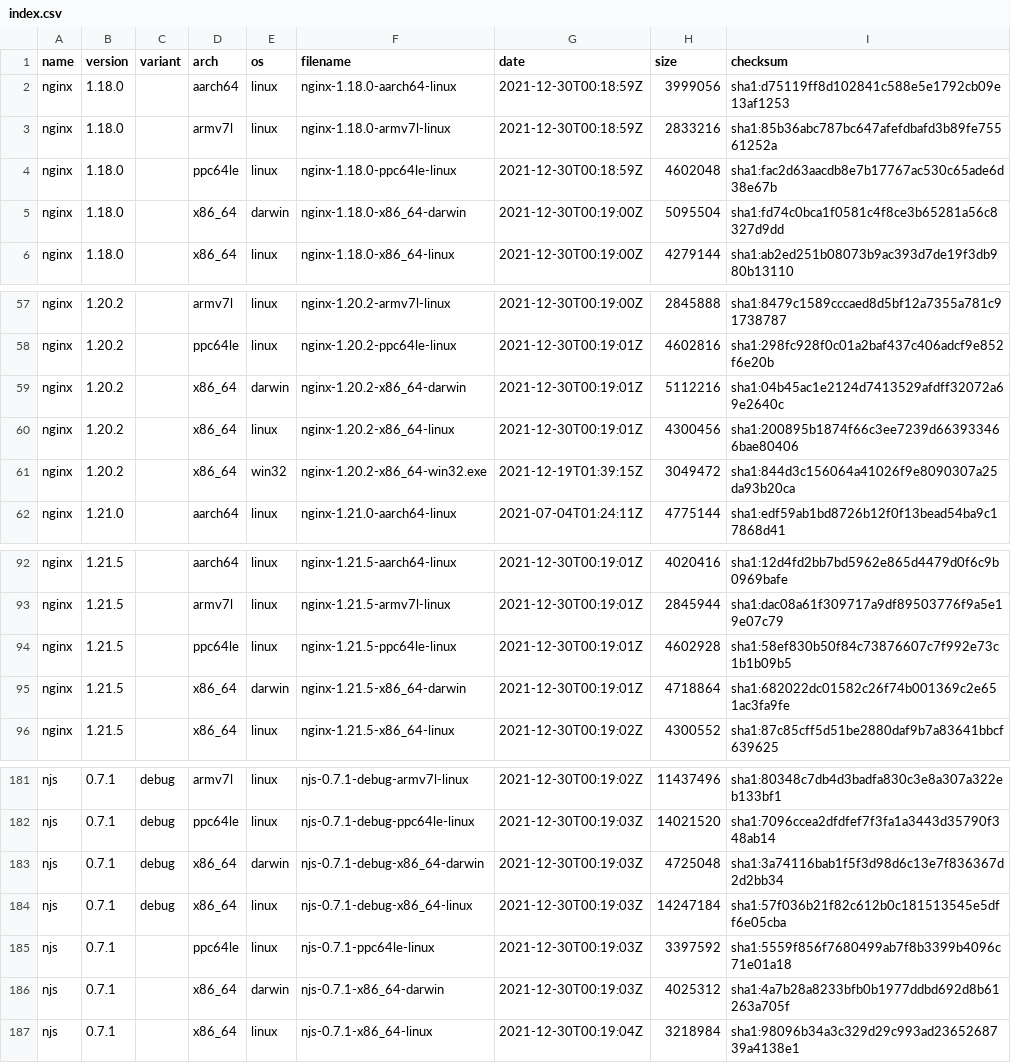
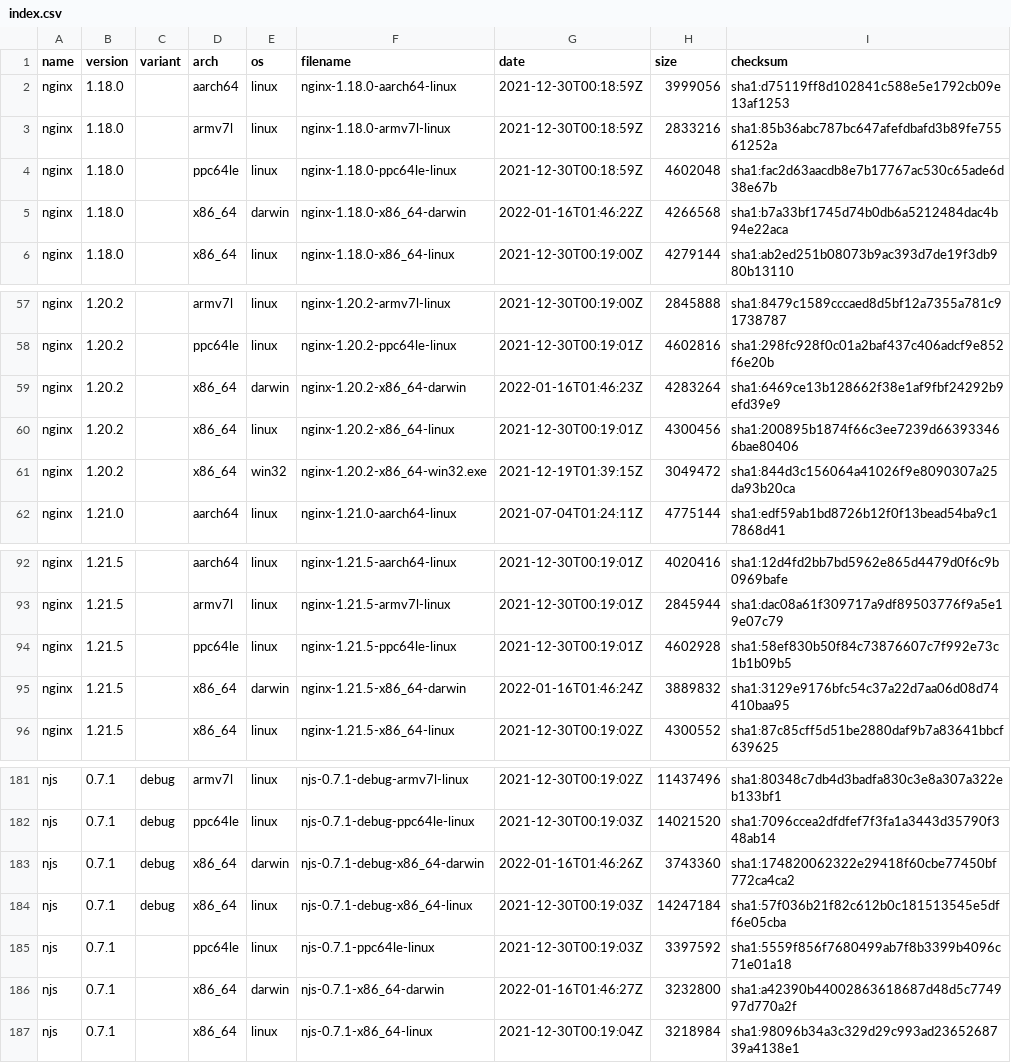
Before and after one commit to jirutka/nginx-binaries, a CSV file: index.csv, drawn as a sheet; only a part is shown, gaps mark what is left out.

```diff
--- a/index.csv
+++ b/index.csv
@@ -4,3 +4,3 @@ nginx,1.18.0,,armv7l,linux,nginx-1.18.0-armv7l-linux,2021-12-30T00:18:59Z,283321
 nginx,1.18.0,,ppc64le,linux,nginx-1.18.0-ppc64le-linux,2021-12-30T00:18:59Z,4602048,sha1:fac2d63aacdb8e7b17767ac530c65ade6d38e67b
-nginx,1.18.0,,x86_64,darwin,nginx-1.18.0-x86_64-darwin,2021-12-30T00:19:00Z,5095504,sha1:fd74c0bca1f0581c4f8ce3b65281a56c8327d9dd
+nginx,1.18.0,,x86_64,darwin,nginx-1.18.0-x86_64-darwin,2022-01-16T01:46:22Z,4266568,sha1:b7a33bf1745d74b0db6a5212484dac4b94e22aca
 nginx,1.18.0,,x86_64,linux,nginx-1.18.0-x86_64-linux,2021-12-30T00:19:00Z,4279144,sha1:ab2ed251b08073b9ac393d7de19f3db980b13110
@@ -58,3 +58,3 @@ nginx,1.20.2,,armv7l,linux,nginx-1.20.2-armv7l-linux,2021-12-30T00:19:00Z,284588
 nginx,1.20.2,,ppc64le,linux,nginx-1.20.2-ppc64le-linux,2021-12-30T00:19:01Z,4602816,sha1:298fc928f0c01a2baf437c406adcf9e852f6e20b
-nginx,1.20.2,,x86_64,darwin,nginx-1.20.2-x86_64-darwin,2021-12-30T00:19:01Z,5112216,sha1:04b45ac1e2124d7413529afdff32072a69e2640c
+nginx,1.20.2,,x86_64,darwin,nginx-1.20.2-x86_64-darwin,2022-01-16T01:46:23Z,4283264,sha1:6469ce13b128662f38e1af9fbf24292b9efd39e9
 nginx,1.20.2,,x86_64,linux,nginx-1.20.2-x86_64-linux,2021-12-30T00:19:01Z,4300456,sha1:200895b1874f66c3ee7239d663933466bae80406
@@ -94,3 +94,3 @@ nginx,1.21.5,,armv7l,linux,nginx-1.21.5-armv7l-linux,2021-12-30T00:19:01Z,284594
 nginx,1.21.5,,ppc64le,linux,nginx-1.21.5-ppc64le-linux,2021-12-30T00:19:01Z,4602928,sha1:58ef830b50f84c73876607c7f992e73c1b1b09b5
-nginx,1.21.5,,x86_64,darwin,nginx-1.21.5-x86_64-darwin,2021-12-30T00:19:01Z,4718864,sha1:682022dc01582c26f74b001369c2e651ac3fa9fe
+nginx,1.21.5,,x86_64,darwin,nginx-1.21.5-x86_64-darwin,2022-01-16T01:46:24Z,3889832,sha1:3129e9176bfc54c37a22d7aa06d08d74410baa95
 nginx,1.21.5,,x86_64,linux,nginx-1.21.5-x86_64-linux,2021-12-30T00:19:02Z,4300552,sha1:87c85cff5d51be2880daf9b7a83641bbcf639625
@@ -182,6 +182,6 @@ njs,0.7.1,debug,armv7l,linux,njs-0.7.1-debug-armv7l-linux,2021-12-30T00:19:02Z,1
 njs,0.7.1,debug,ppc64le,linux,njs-0.7.1-debug-ppc64le-linux,2021-12-30T00:19:03Z,14021520,sha1:7096ccea2dfdfef7f3fa1a3443d35790f348ab14
-njs,0.7.1,debug,x86_64,darwin,njs-0.7.1-debug-x86_64-darwin,2021-12-30T00:19:03Z,4725048,sha1:3a74116bab1f5f3d98d6c13e7f836367d2d2bb34
+njs,0.7.1,debug,x86_64,darwin,njs-0.7.1-debug-x86_64-darwin,2022-01-16T01:46:26Z,3743360,sha1:174820062322e29418f60cbe77450bf772ca4ca2
 njs,0.7.1,debug,x86_64,linux,njs-0.7.1-debug-x86_64-linux,2021-12-30T00:19:03Z,14247184,sha1:57f036b21f82c612b0c181513545e5dff6e05cba
 njs,0.7.1,,ppc64le,linux,njs-0.7.1-ppc64le-linux,2021-12-30T00:19:03Z,3397592,sha1:5559f856f7680499ab7f8b3399b4096c71e01a18
-njs,0.7.1,,x86_64,darwin,njs-0.7.1-x86_64-darwin,2021-12-30T00:19:03Z,4025312,sha1:4a7b28a8233bfb0b1977ddbd692d8b61263a705f
+njs,0.7.1,,x86_64,darwin,njs-0.7.1-x86_64-darwin,2022-01-16T01:46:27Z,3232800,sha1:a42390b44002863618687d48d5c774997d770a2f
 njs,0.7.1,,x86_64,linux,njs-0.7.1-x86_64-linux,2021-12-30T00:19:04Z,3218984,sha1:98096b34a3c329d29c993ad2365268739a4138e1
```
Also changed, not shown: 17 other files.
